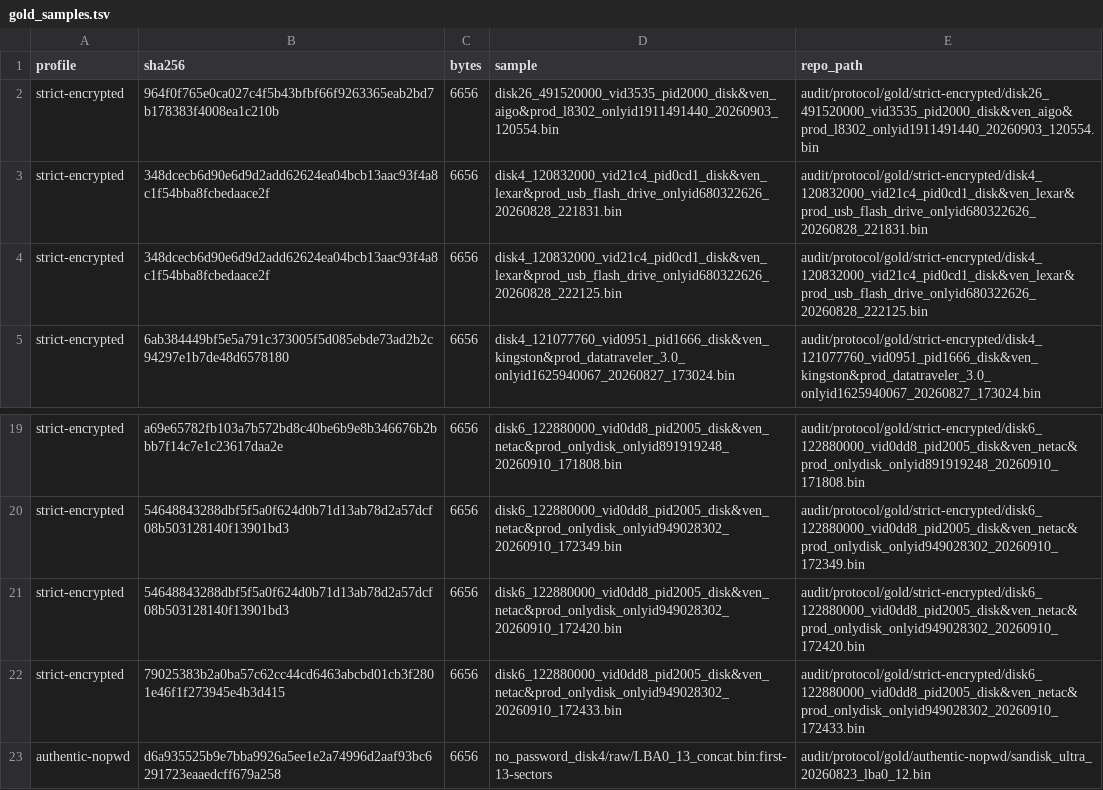
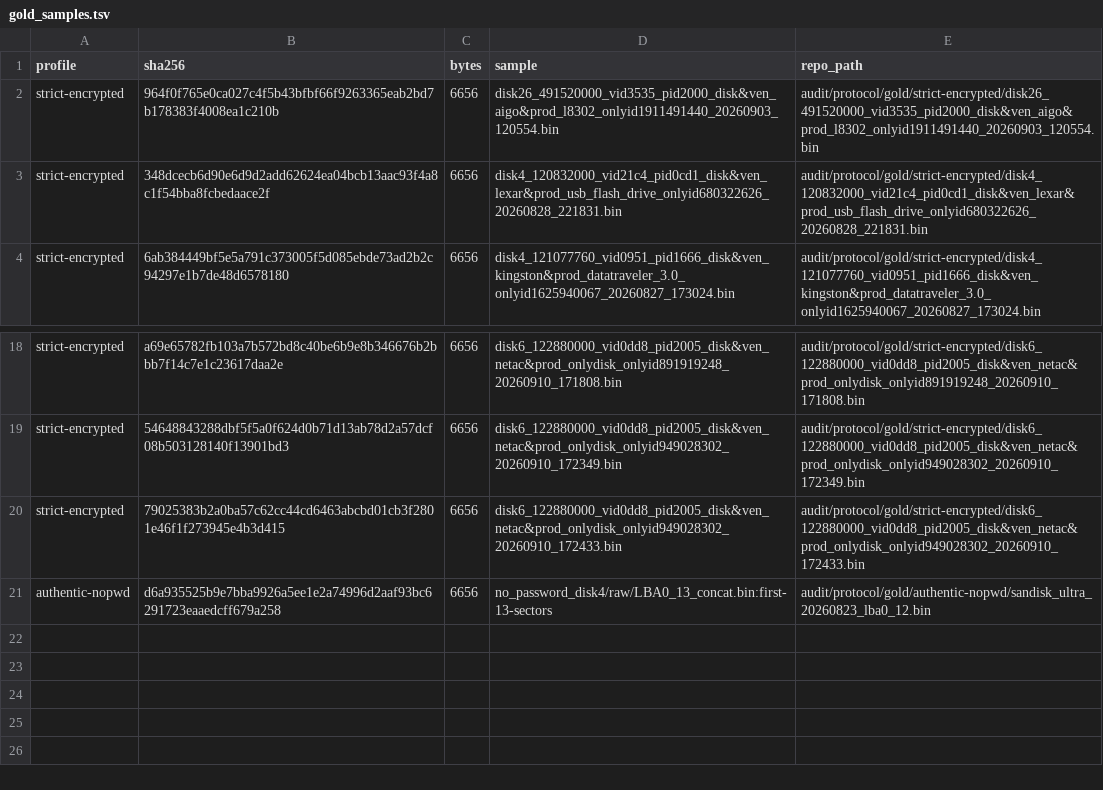
Before and after one commit to Evolution404/edpcli, a TSV file: audit/protocol/gold_samples.tsv, drawn as a sheet; only a part is shown, gaps mark what is left out.

Commit message:
audit: deduplicate protocol gold images

```diff
--- a/audit/protocol/gold_samples.tsv
+++ b/audit/protocol/gold_samples.tsv
@@ -3,3 +3,2 @@ strict-encrypted	964f0f765e0ca027c4f5b43bfbf66f9263365eab2bd7b178383f4008ea1c210
 strict-encrypted	348dcecb6d90e6d9d2add62624ea04bcb13aac93f4a8c1f54bba8fcbedaace2f	6656	disk4_120832000_vid21c4_pid0cd1_disk&ven_lexar&prod_usb_flash_drive_onlyid680322626_20260828_221831.bin	audit/protocol/gold/strict-encrypted/disk4_120832000_vid21c4_pid0cd1_disk&ven_lexar&prod_usb_flash_drive_onlyid680322626_20260828_221831.bin
-strict-encrypted	348dcecb6d90e6d9d2add62624ea04bcb13aac93f4a8c1f54bba8fcbedaace2f	6656	disk4_120832000_vid21c4_pid0cd1_disk&ven_lexar&prod_usb_flash_drive_onlyid680322626_20260828_222125.bin	audit/protocol/gold/strict-encrypted/disk4_120832000_vid21c4_pid0cd1_disk&ven_lexar&prod_usb_flash_drive_onlyid680322626_20260828_222125.bin
 strict-encrypted	6ab384449bf5e5a791c373005f5d085ebde73ad2b2c94297e1b7de48d6578180	6656	disk4_121077760_vid0951_pid1666_disk&ven_kingston&prod_datatraveler_3.0_onlyid1625940067_20260827_173024.bin	audit/protocol/gold/strict-encrypted/disk4_121077760_vid0951_pid1666_disk&ven_kingston&prod_datatraveler_3.0_onlyid1625940067_20260827_173024.bin
@@ -20,3 +19,2 @@ strict-encrypted	a69e65782fb103a7b572bd8c40be6b9e8b346676b2bbb7f14c7e1c23617daa2
 strict-encrypted	54648843288dbf5f5a0f624d0b71d13ab78d2a57dcf08b503128140f13901bd3	6656	disk6_122880000_vid0dd8_pid2005_disk&ven_netac&prod_onlydisk_onlyid949028302_20260910_172349.bin	audit/protocol/gold/strict-encrypted/disk6_122880000_vid0dd8_pid2005_disk&ven_netac&prod_onlydisk_onlyid949028302_20260910_172349.bin
-strict-encrypted	54648843288dbf5f5a0f624d0b71d13ab78d2a57dcf08b503128140f13901bd3	6656	disk6_122880000_vid0dd8_pid2005_disk&ven_netac&prod_onlydisk_onlyid949028302_20260910_172420.bin	audit/protocol/gold/strict-encrypted/disk6_122880000_vid0dd8_pid2005_disk&ven_netac&prod_onlydisk_onlyid949028302_20260910_172420.bin
 strict-encrypted	79025383b2a0ba57c62cc44cd6463abcbd01cb3f2801e46f1f273945e4b3d415	6656	disk6_122880000_vid0dd8_pid2005_disk&ven_netac&prod_onlydisk_onlyid949028302_20260910_172433.bin	audit/protocol/gold/strict-encrypted/disk6_122880000_vid0dd8_pid2005_disk&ven_netac&prod_onlydisk_onlyid949028302_20260910_172433.bin
```
Also changed, not shown: audit/protocol/evidence_manifest.tsv, 6 other files.
